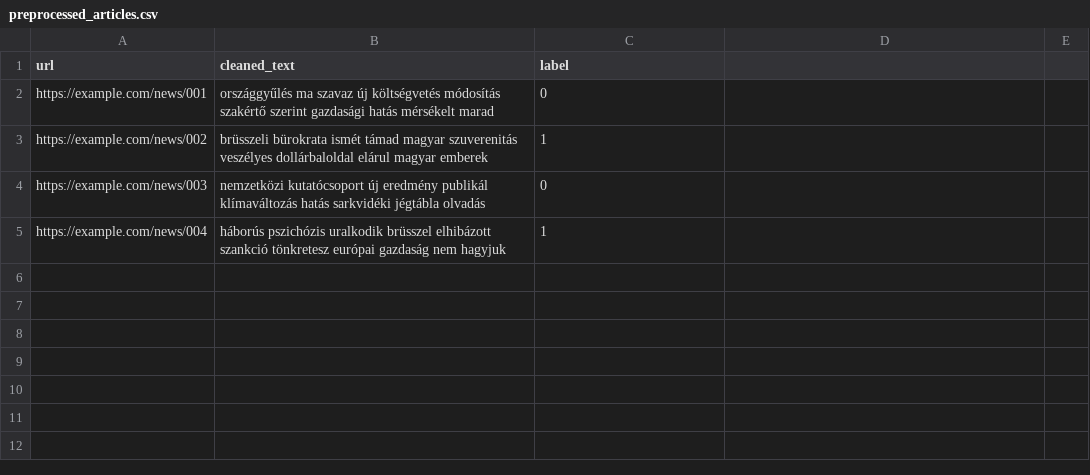
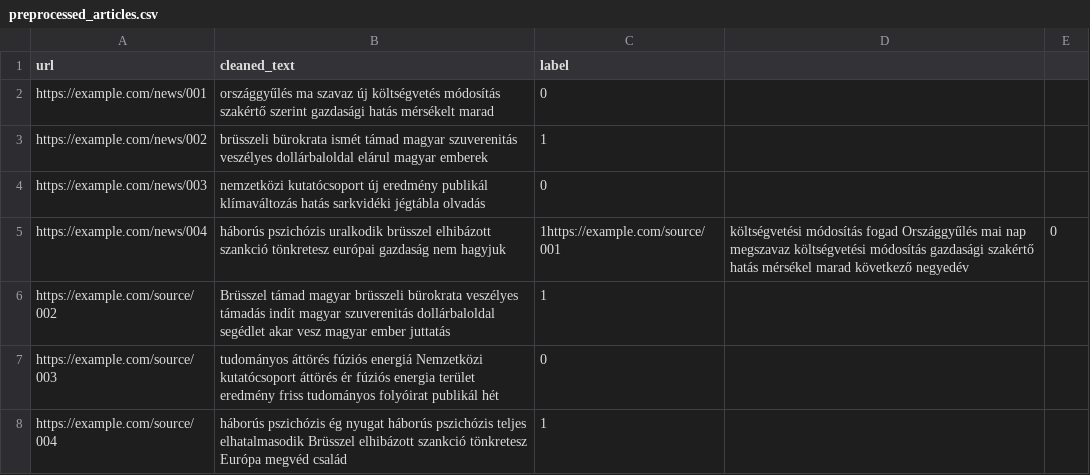
Before and after one commit to LeventeTasy/political-rhetoric-classification, a CSV file: data/preprocessed_articles.csv, drawn as a sheet.

```diff
--- a/data/preprocessed_articles.csv
+++ b/data/preprocessed_articles.csv
@@ -4,2 +4,5 @@ https://example.com/news/002,brüsszeli bürokrata ismét támad magyar szuveren
 https://example.com/news/003,nemzetközi kutatócsoport új eredmény publikál klímaváltozás hatás sarkvidéki jégtábla olvadás,0
-https://example.com/news/004,háborús pszichózis uralkodik brüsszel elhibázott szankció tönkretesz európai gazdaság nem hagyjuk,1
+https://example.com/news/004,háborús pszichózis uralkodik brüsszel elhibázott szankció tönkretesz európai gazdaság nem hagyjuk,1https://example.com/source/001,költségvetési módosítás fogad Országgyűlés mai nap megszavaz költségvetési módosítás gazdasági szakértő hatás mérsékel marad következő negyedév,0
+https://example.com/source/002,Brüsszel támad magyar brüsszeli bürokrata veszélyes támadás indít magyar szuverenitás dollárbaloldal segédlet akar vesz magyar ember juttatás,1
+https://example.com/source/003,tudományos áttörés fúziós energiá Nemzetközi kutatócsoport áttörés ér fúziós energia terület eredmény friss tudományos folyóirat publikál hét,0
+https://example.com/source/004,háborús pszichózis ég nyugat háborús pszichózis teljes elhatalmasodik Brüsszel elhibázott szankció tönkretesz Európa megvéd család,1
```
Also changed, not shown: 3 other files.
